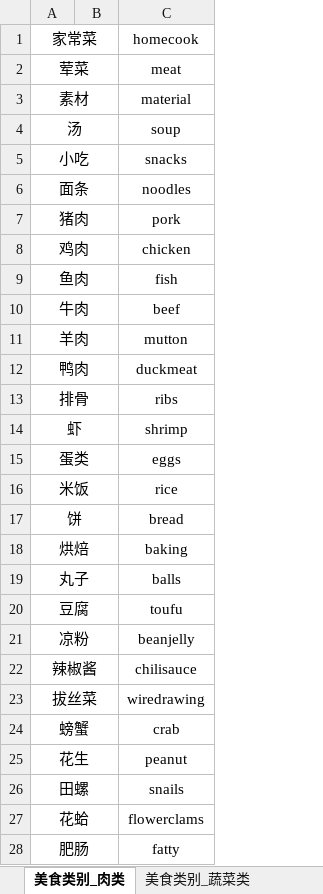
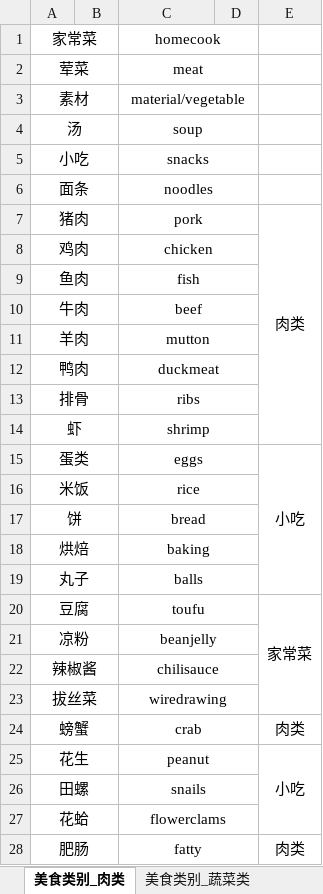
Before and after one commit to xiejian1/Designer, an Excel workbook: 菜单类别字段.xlsx, sheet 美食类别_肉类, drawn as a sheet; values as stored, in another font and other column widths than the file's, no borders; the diff names each change by its address in the sheet, - before the commit and + after, or states it on an @@ line.

```diff
--- a/菜单类别字段.xlsx (sheet 美食类别_肉类)
+++ b/菜单类别字段.xlsx (sheet 美食类别_肉类)
+column D, empty
+column E, rows 7-28: 肉类 |  |  |  |  |  |  |  | 小吃 |  |  |  |  | 家常菜 |  |  |  | 肉类 | 小吃 |  |  | 肉类
+C1:D1 merged
+C2:D2 merged
-C3: material
+C3: material/vegetable
+C3:D3 merged
+C4:D4 merged
+C5:D5 merged
+C6:D6 merged
+C7:D7 merged
+C8:D8 merged
+C9:D9 merged
+C10:D10 merged
+C11:D11 merged
+C12:D12 merged
+C13:D13 merged
+C14:D14 merged
+C15:D15 merged
+C16:D16 merged
+C17:D17 merged
+C18:D18 merged
+C19:D19 merged
+C20:D20 merged
+C21:D21 merged
+C22:D22 merged
+C23:D23 merged
+C24:D24 merged
+C25:D25 merged
+C26:D26 merged
+C27:D27 merged
+C28:D28 merged
```
Also changed, not shown: other sheet tabs, 12 other files.
